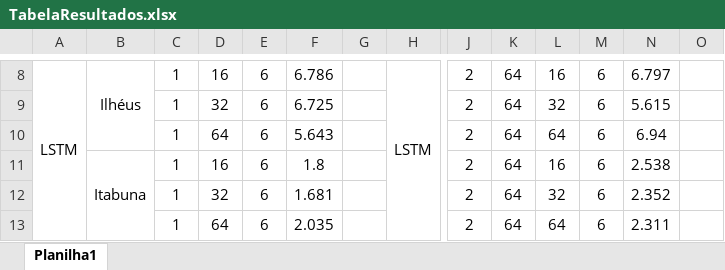
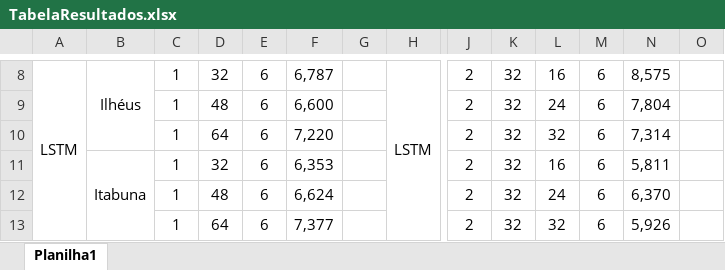
Before and after one commit to matheusssilva991/redes-neurais-previsao-cesta-basica-Ilheus-Itabuna, an Excel workbook: resultados/TabelaResultados.xlsx, sheet Planilha1, drawn as a sheet; only a part is shown, gaps mark what is left out; values as stored, in another font and other column widths than the file's, no borders; removed rows and columns are numbered as before the commit, all else as after; rows hold the shown columns only; the diff covers the shown part only; the diff names each change by its address in the sheet, - before the commit and + after, or states it on an @@ line.

```diff
--- a/resultados/TabelaResultados.xlsx (sheet Planilha1)
+++ b/resultados/TabelaResultados.xlsx (sheet Planilha1)
-D8: 16
+D8: 32
-F8: 6.786
+F8: 6,787
-K8: 64
+K8: 32
-N8: 6.797
+N8: 8,575
-row 9:  |  | 1 | 32 | 6 | 6.725 |  |  | 2 | 64 | 32 | 6 | 5.615
+row 9:  |  | 1 | 48 | 6 | 6,600 |  |  | 2 | 32 | 24 | 6 | 7,804
-F10: 5.643
+F10: 7,220
-K10:K11: 64
+K10:K11: 32
-L10: 64
+L10: 32
-N10: 6.94
+N10: 7,314
-D11: 16
+D11: 32
-F11: 1.8
+F11: 6,353
-N11: 2.538
+N11: 5,811
-row 12:  |  | 1 | 32 | 6 | 1.681 |  |  | 2 | 64 | 32 | 6 | 2.352
+row 12:  |  | 1 | 48 | 6 | 6,624 |  |  | 2 | 32 | 24 | 6 | 6,370
-F13: 2.035
+F13: 7,377
-K13: 64
+K13: 32
-L13: 64
+L13: 32
-N13: 2.311
+N13: 5,926
```
Also changed, not shown: 30 edited cells elsewhere in this sheet, 11 other files.
